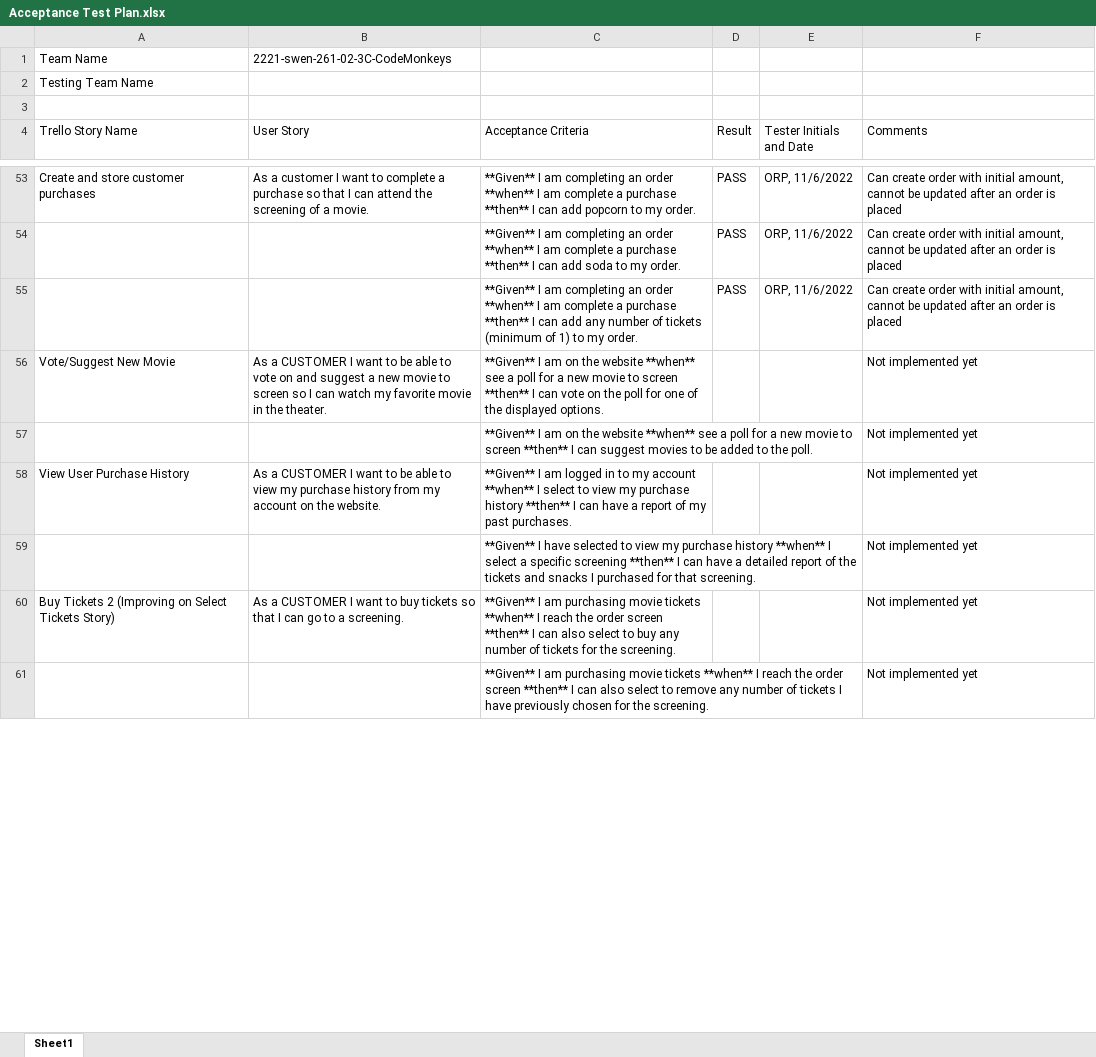
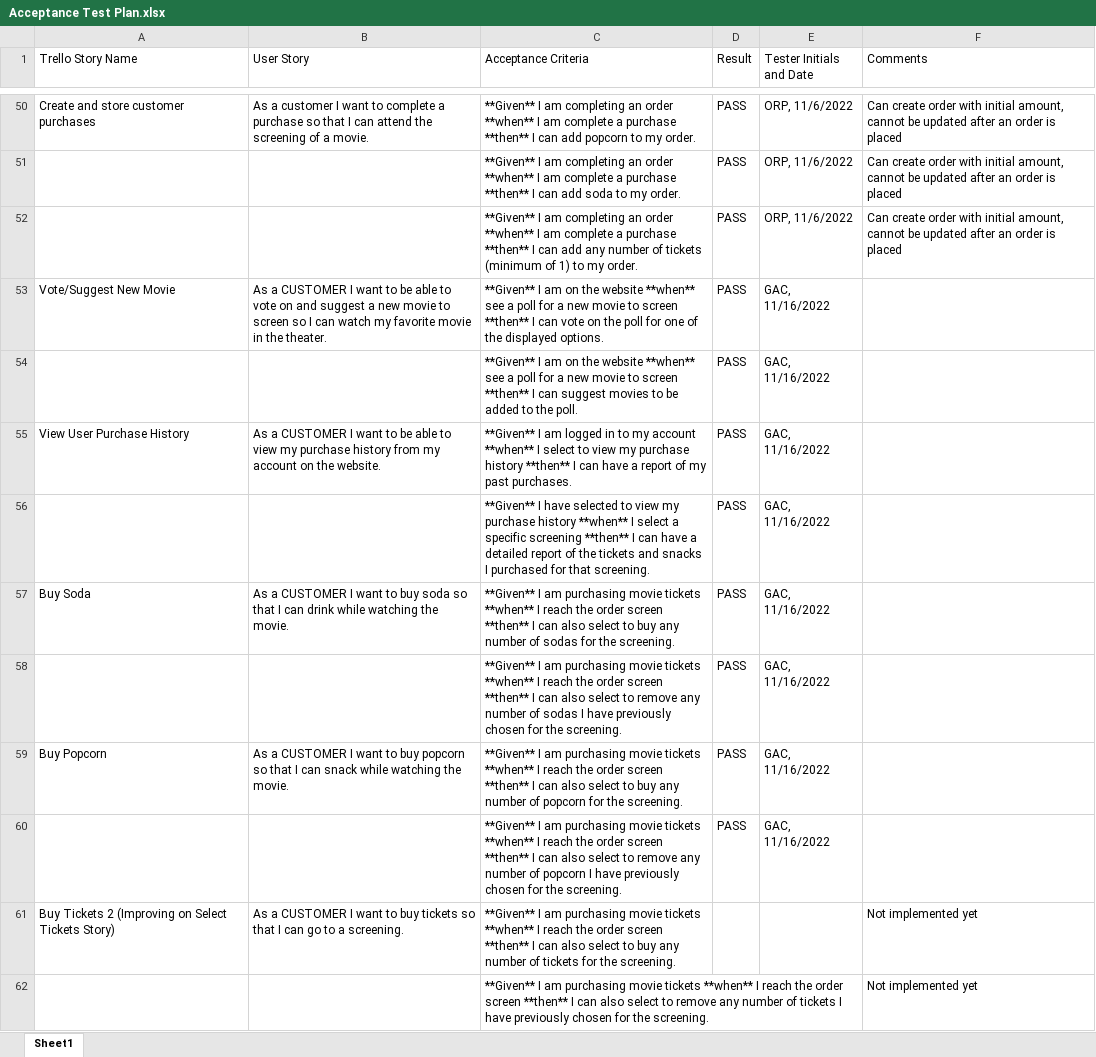
Before and after one commit to bit-nap/eStore-Project-Fall-2022, an Excel workbook: etc/Acceptance Test Plan.xlsx, sheet Sheet1, drawn as a sheet; only a part is shown, gaps mark what is left out; values as stored, in another font and other column widths than the file's, no cell formats; charts and pictures and conditional formats not drawn; removed rows and columns are numbered as before the commit, all else as after; the diff covers the shown part only; the diff names each change by its address in the sheet, - before the commit and + after, or states it on an @@ line.

Commit message:
Update acceptance test plan
Update to acceptance test plan for what we have now.

```diff
--- a/etc/Acceptance Test Plan.xlsx (sheet Sheet1)
+++ b/etc/Acceptance Test Plan.xlsx (sheet Sheet1)
-row 1: Team Name | 2221-swen-261-02-3C-CodeMonkeys
-row 2: Testing Team Name
-row 3: (empty)
-D53:D56 (Result): (empty)
+D53:D56 (Result): PASS
-E53:E56 (Tester Initials and Date): (empty)
+E53:E56 (Tester Initials and Date): GAC, 11/16/2022
-F53:F56 (Comments): Not implemented yet
+F53:F56 (Comments): (empty)
+row 57: Buy Soda | As a CUSTOMER I want to buy soda so that I can drink while watching the movie. | **Given** I am purchasing movie tickets **when** I reach the order screen **then** I can also select to buy any number of sodas for the screening. | PASS | GAC, 11/16/2022
+row 58:  |  | **Given** I am purchasing movie tickets **when** I reach the order screen **then** I can also select to remove any number of sodas I have previously chosen for the screening. | PASS | GAC, 11/16/2022
+row 59: Buy Popcorn | As a CUSTOMER I want to buy popcorn so that I can snack while watching the movie. | **Given** I am purchasing movie tickets **when** I reach the order screen **then** I can also select to buy any number of popcorn for the screening. | PASS | GAC, 11/16/2022
+row 60:  |  | **Given** I am purchasing movie tickets **when** I reach the order screen **then** I can also select to remove any number of popcorn I have previously chosen for the screening. | PASS | GAC, 11/16/2022
```
Also changed, not shown: 3 added rows and 4 removed rows elsewhere in this sheet, cell formats, charts or pictures.
